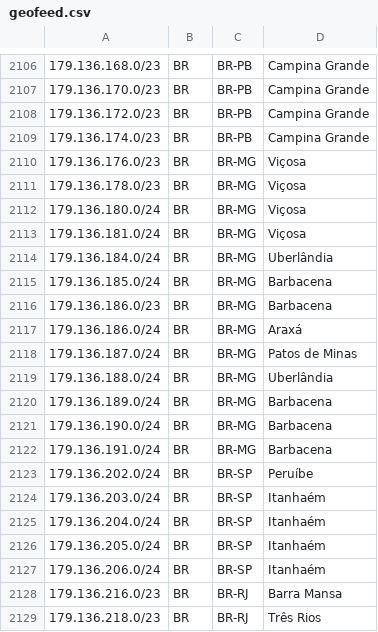
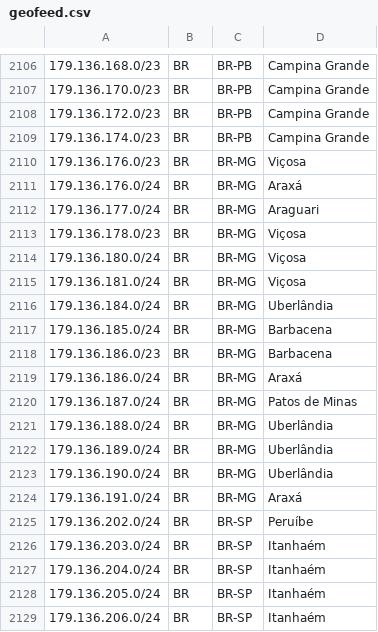
Before and after one commit to rtanajura/geofeed, a CSV file: geofeed.csv, drawn as a sheet; only a part is shown, gaps mark what is left out; the shorter side is filled out with more unchanged rows.

Commit message:
Update 2024-07-16 IPv4 Address

```diff
--- a/geofeed.csv
+++ b/geofeed.csv
@@ -2110,2 +2110,4 @@
 179.136.176.0/23,BR,BR-MG,Viçosa,
+179.136.176.0/24,BR,BR-MG,Araxá,
+179.136.177.0/24,BR,BR-MG,Araguari,
 179.136.178.0/23,BR,BR-MG,Viçosa,
@@ -2119,5 +2121,5 @@
 179.136.188.0/24,BR,BR-MG,Uberlândia,
-179.136.189.0/24,BR,BR-MG,Barbacena,
-179.136.190.0/24,BR,BR-MG,Barbacena,
-179.136.191.0/24,BR,BR-MG,Barbacena,
+179.136.189.0/24,BR,BR-MG,Uberlândia,
+179.136.190.0/24,BR,BR-MG,Uberlândia,
+179.136.191.0/24,BR,BR-MG,Araxá,
 179.136.202.0/24,BR,BR-SP,Peruíbe,
```
